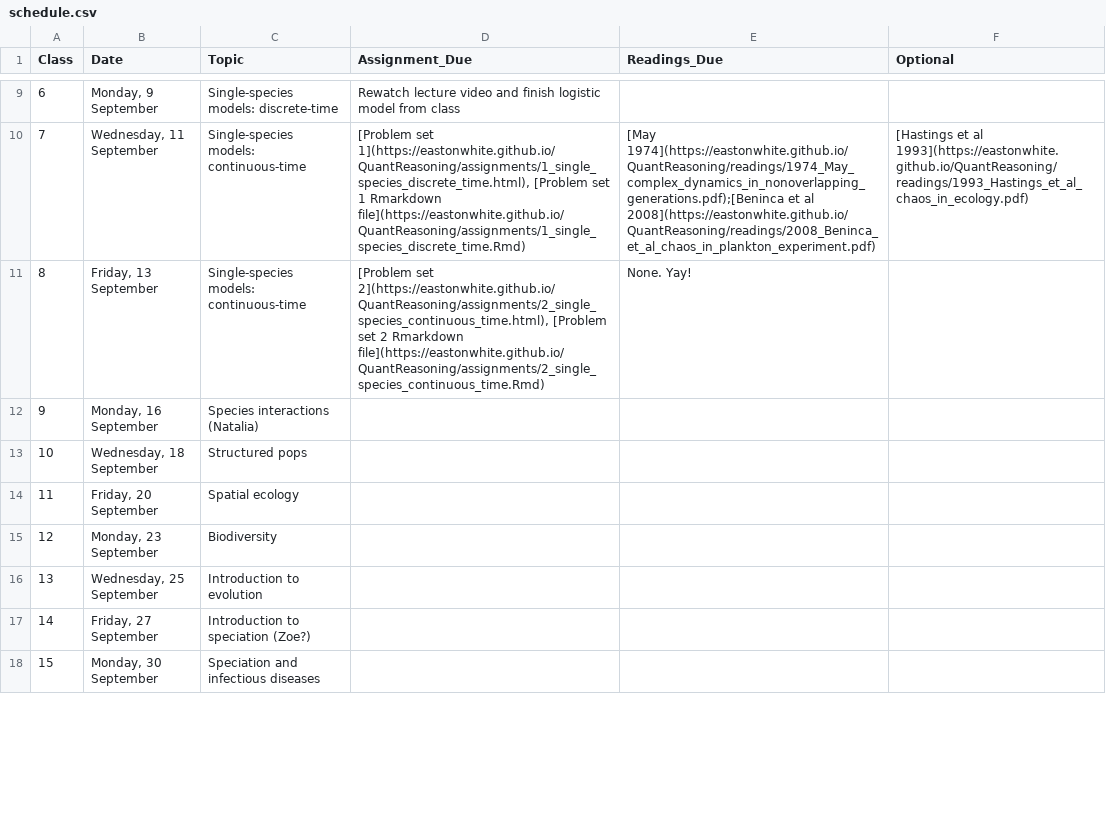
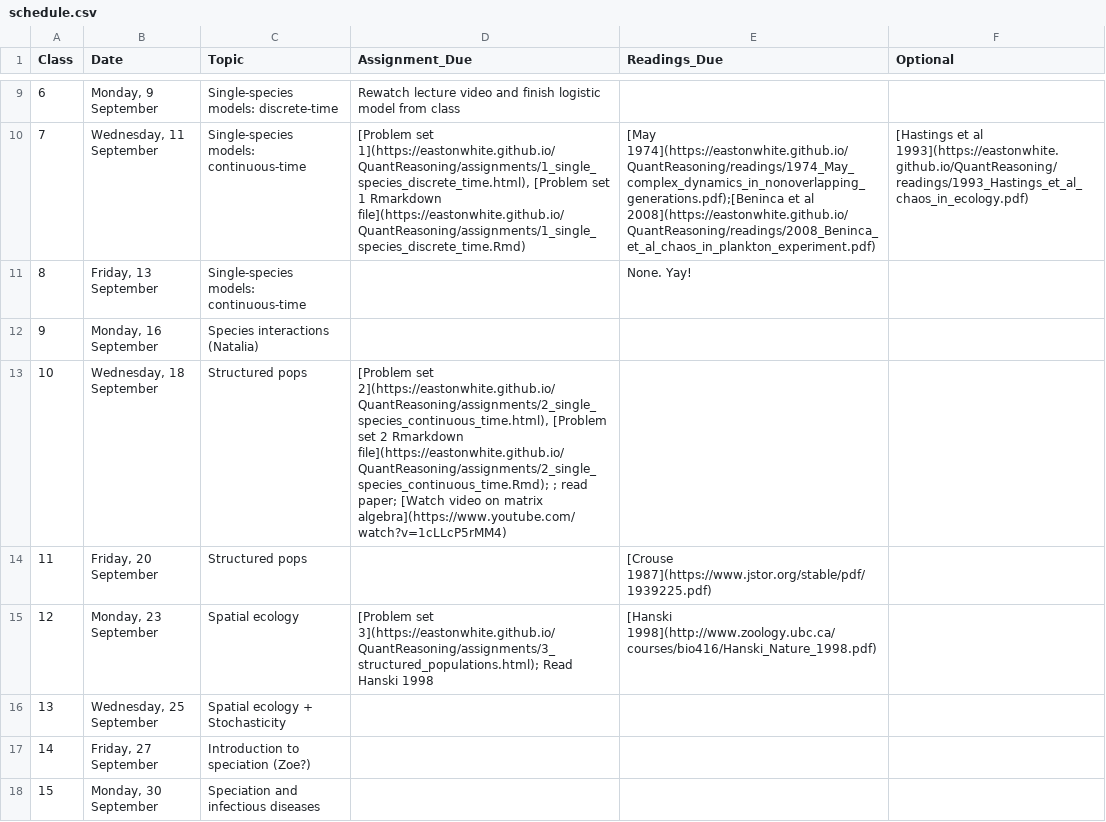
Before and after one commit to eastonwhite/QuantReasoning, a CSV file: schedule.csv, drawn as a sheet; only a part is shown, gaps mark what is left out; the diff covers the shown part only; the diff names each change by its address in the sheet, - before the commit and + after, or states it on an @@ line.

Commit message:
updated schedule and assignment 2

```diff
--- a/schedule.csv
+++ b/schedule.csv
-D11 (Assignment_Due): [Problem set 2](https://eastonwhite.github.io/QuantReasoning/assignments/2_single_species_continuous_time.html), [Problem set 2 Rmarkdown file](https://eastonwhite.github.io/QuantReasoning/assignments/2_single_species_continuous_time.Rmd)
+D11 (Assignment_Due): (empty)
-D13 (Assignment_Due): (empty)
+D13 (Assignment_Due): [Problem set 2](https://eastonwhite.github.io/QuantReasoning/assignments/2_single_species_continuous_time.html), [Problem set 2 Rmarkdown file](https://eastonwhite.github.io/QuantReasoning/assignments/2_single_species_continuous_time.Rmd); ; read paper; [Watch video on matrix algebra](https://www.youtube.com/watch?v=1cLLcP5rMM4)
-C14 (Topic): Spatial ecology
+C14 (Topic): Structured pops
-E14 (Readings_Due): (empty)
+E14 (Readings_Due): [Crouse 1987](https://www.jstor.org/stable/pdf/1939225.pdf)
-C15 (Topic): Biodiversity
+C15 (Topic): Spatial ecology
-D15 (Assignment_Due): (empty)
+D15 (Assignment_Due): [Problem set 3](https://eastonwhite.github.io/QuantReasoning/assignments/3_structured_populations.html); Read Hanski 1998
-E15 (Readings_Due): (empty)
+E15 (Readings_Due): [Hanski 1998](http://www.zoology.ubc.ca/courses/bio416/Hanski_Nature_1998.pdf)
-C16 (Topic): Introduction to evolution
+C16 (Topic): Spatial ecology + Stochasticity
```
Also changed, not shown: 5 edited cells elsewhere in this file, 4 other files.
